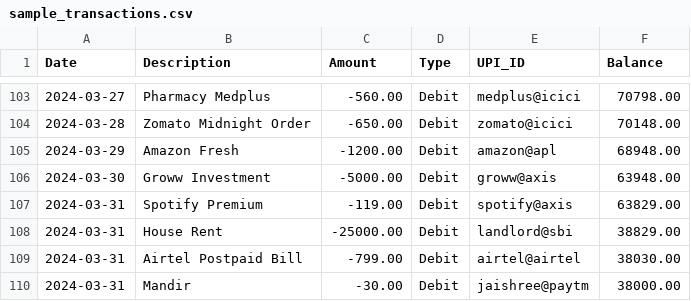
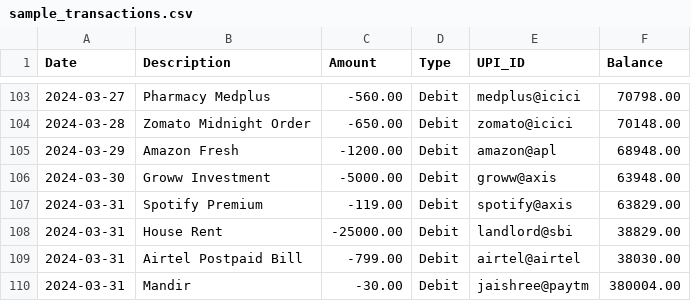
Before and after one commit to hitesha-sahani/UPI-Analyzer, a CSV file: data/sample_transactions.csv, drawn as a sheet; only a part is shown, gaps mark what is left out.

```diff
--- a/data/sample_transactions.csv
+++ b/data/sample_transactions.csv
@@ -109,2 +109,2 @@ Date,Description,Amount,Type,UPI_ID,Balance
 2024-03-31,Airtel Postpaid Bill,-799.00,Debit,airtel@airtel,38030.00
-2024-03-31,Mandir,-30.00,Debit,jaishree@paytm,38000.00
+2024-03-31,Mandir,-30.00,Debit,jaishree@paytm,380004.00
```
Also changed, not shown: 2 other files.
